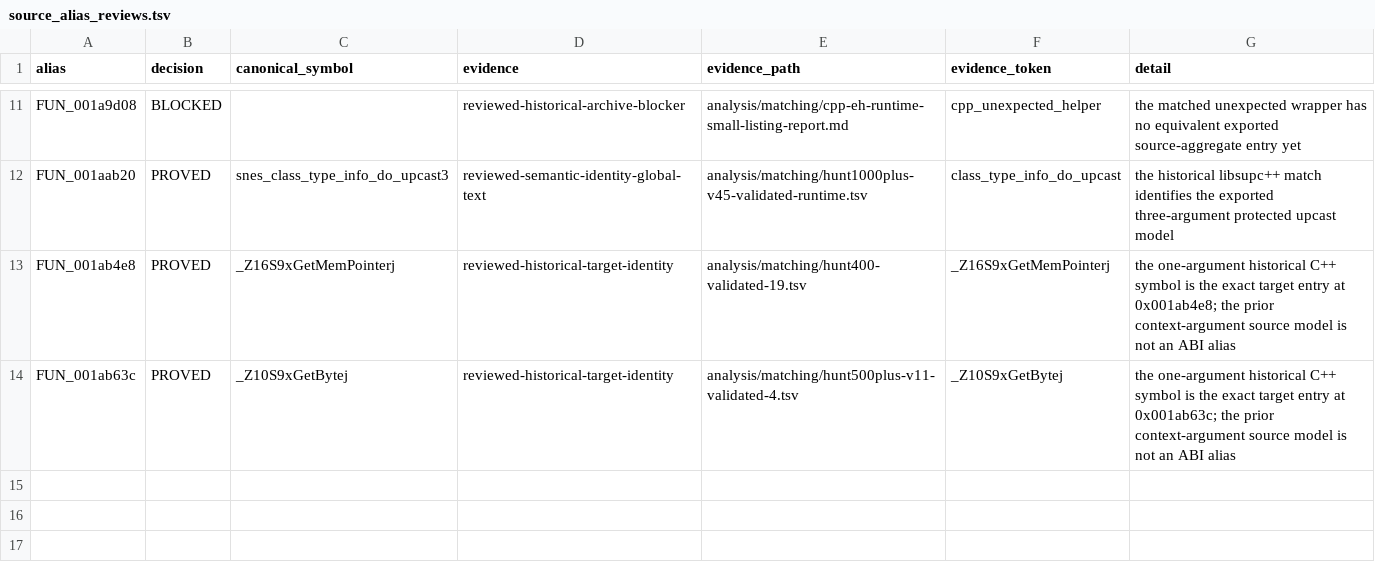
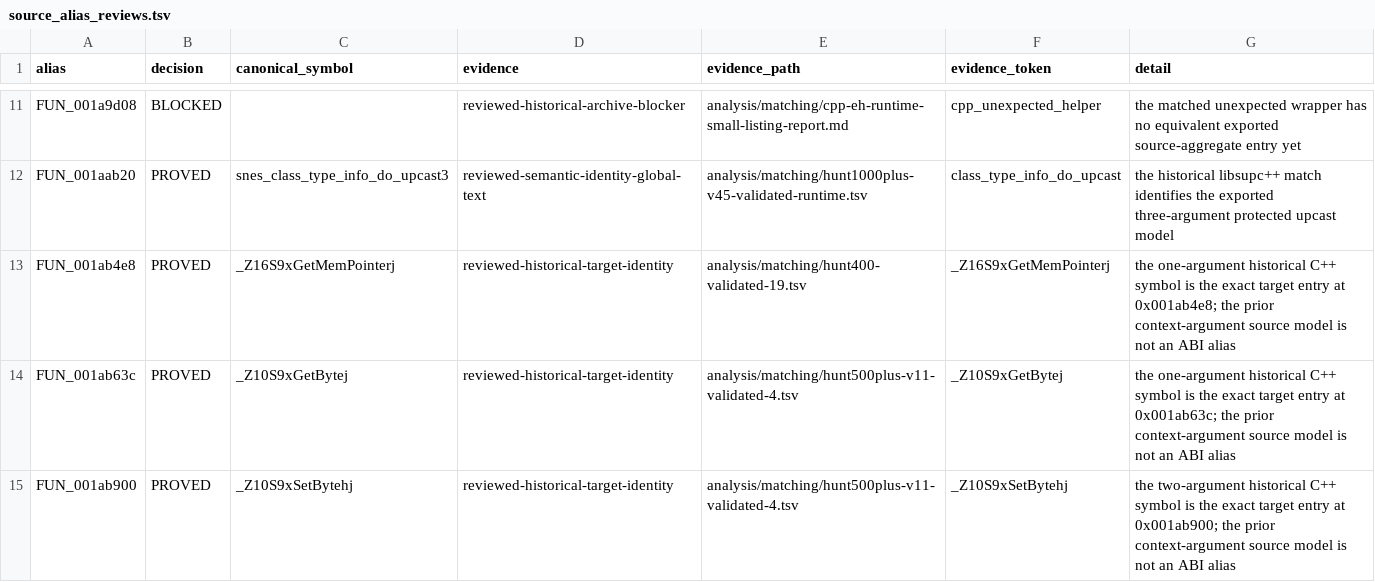
Before and after one commit to ReyFxck/SNESstation-Decomp, a TSV file: analysis/link_identity/source_alias_reviews.tsv, drawn as a sheet; only a part is shown, gaps mark what is left out.

Commit message:
Bind S9xSetByte historical target identity

```diff
--- a/analysis/link_identity/source_alias_reviews.tsv
+++ b/analysis/link_identity/source_alias_reviews.tsv
@@ -14 +14,2 @@ FUN_001ab4e8	PROVED	_Z16S9xGetMemPointerj	reviewed-historical-target-identity	an
 FUN_001ab63c	PROVED	_Z10S9xGetBytej	reviewed-historical-target-identity	analysis/matching/hunt500plus-v11-validated-4.tsv	_Z10S9xGetBytej	the one-argument historical C++ symbol is the exact target entry at 0x001ab63c; the prior context-argument source model is not an ABI alias
+FUN_001ab900	PROVED	_Z10S9xSetBytehj	reviewed-historical-target-identity	analysis/matching/hunt500plus-v11-validated-4.tsv	_Z10S9xSetBytehj	the two-argument historical C++ symbol is the exact target entry at 0x001ab900; the prior context-argument source model is not an ABI alias
```
